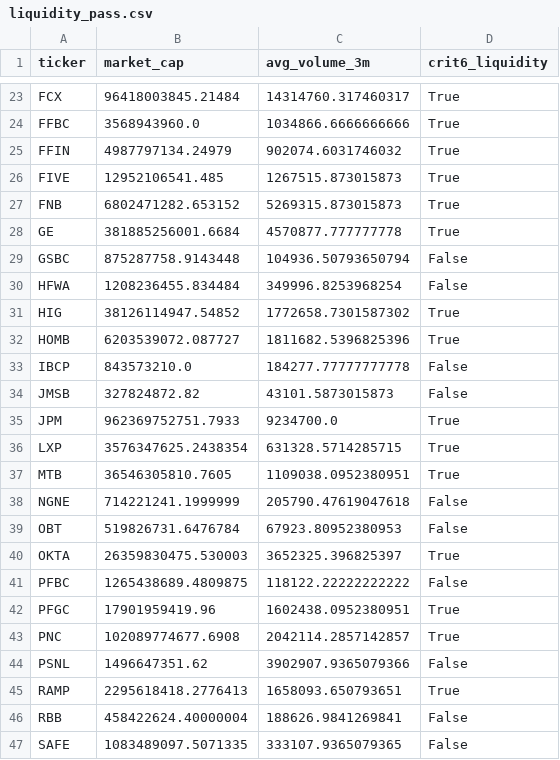
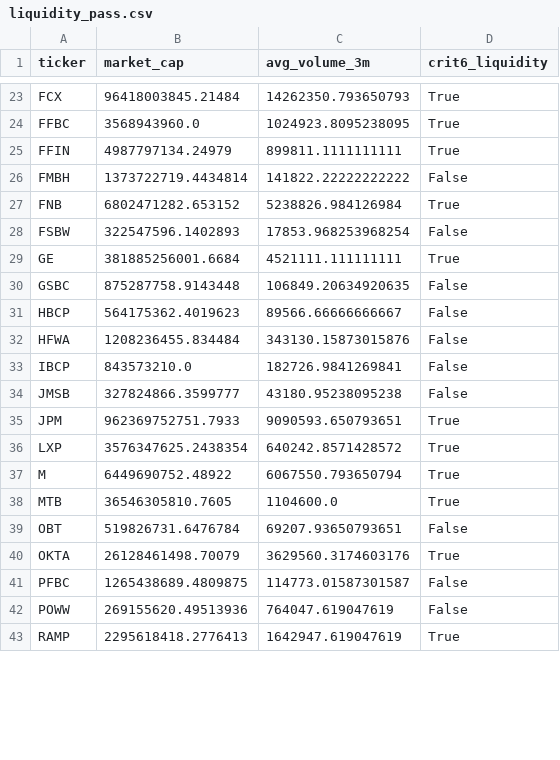
Before and after one commit to xxxtopher/MM-SW-Screener, a CSV file: output/liquidity_pass.csv, drawn as a sheet; only a part is shown, gaps mark what is left out; removed rows and columns are numbered as before the commit, all else as after; the diff covers the shown part only; the diff names each change by its address in the sheet, - before the commit and + after, or states it on an @@ line.

```diff
--- a/output/liquidity_pass.csv
+++ b/output/liquidity_pass.csv
-C23 (avg_volume_3m): 14314760.317460317
+C23 (avg_volume_3m): 14262350.793650793
-C24 (avg_volume_3m): 1034866.6666666666
+C24 (avg_volume_3m): 1024923.8095238095
-C25 (avg_volume_3m): 902074.6031746032
+C25 (avg_volume_3m): 899811.1111111111
-row 26: FIVE | 12952106541.485 | 1267515.873015873 | True
+row 26: FMBH | 1373722719.4434814 | 141822.22222222222 | False
-C27 (avg_volume_3m): 5269315.873015873
+C27 (avg_volume_3m): 5238826.984126984
+row 28: FSBW | 322547596.1402893 | 17853.968253968254 | False
-C29 (avg_volume_3m): 4570877.777777778
+C29 (avg_volume_3m): 4521111.111111111
-C30 (avg_volume_3m): 104936.50793650794
+C30 (avg_volume_3m): 106849.20634920635
+row 31: HBCP | 564175362.4019623 | 89566.66666666667 | False
-C32 (avg_volume_3m): 349996.8253968254
+C32 (avg_volume_3m): 343130.15873015876
-row 31: HIG | 38126114947.54852 | 1772658.7301587302 | True
-row 32: HOMB | 6203539072.087727 | 1811682.5396825396 | True
-C33 (avg_volume_3m): 184277.77777777778
+C33 (avg_volume_3m): 182726.9841269841
-B34 (market_cap): 327824872.82
+B34 (market_cap): 327824866.3599777
-C34 (avg_volume_3m): 43101.5873015873
+C34 (avg_volume_3m): 43180.95238095238
-C35 (avg_volume_3m): 9234700.0
+C35 (avg_volume_3m): 9090593.650793651
-C36 (avg_volume_3m): 631328.5714285715
+C36 (avg_volume_3m): 640242.8571428572
+row 37: M | 6449690752.48922 | 6067550.793650794 | True
-C38 (avg_volume_3m): 1109038.0952380951
+C38 (avg_volume_3m): 1104600.0
-row 38: NGNE | 714221241.1999999 | 205790.47619047618 | False
-C39 (avg_volume_3m): 67923.80952380953
+C39 (avg_volume_3m): 69207.93650793651
-B40 (market_cap): 26359830475.530003
+B40 (market_cap): 26128461498.70079
-C40 (avg_volume_3m): 3652325.396825397
+C40 (avg_volume_3m): 3629560.3174603176
-C41 (avg_volume_3m): 118122.22222222222
+C41 (avg_volume_3m): 114773.01587301587
-row 42: PFGC | 17901959419.96 | 1602438.0952380951 | True
-row 43: PNC | 102089774677.6908 | 2042114.2857142857 | True
-row 44: PSNL | 1496647351.62 | 3902907.9365079366 | False
+row 42: POWW | 269155620.49513936 | 764047.619047619 | False
-C43 (avg_volume_3m): 1658093.650793651
+C43 (avg_volume_3m): 1642947.619047619
-row 46: RBB | 458422624.40000004 | 188626.9841269841 | False
-row 47: SAFE | 1083489097.5071335 | 333107.9365079365 | False
```
Also changed, not shown: 7 added rows, 11 removed rows and 31 edited cells elsewhere in this file, output/criteria_pass.csv, 2 other files.
